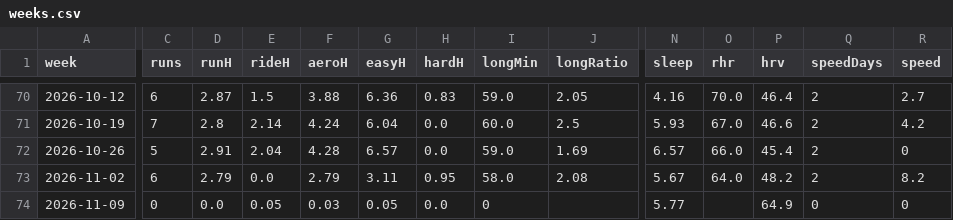
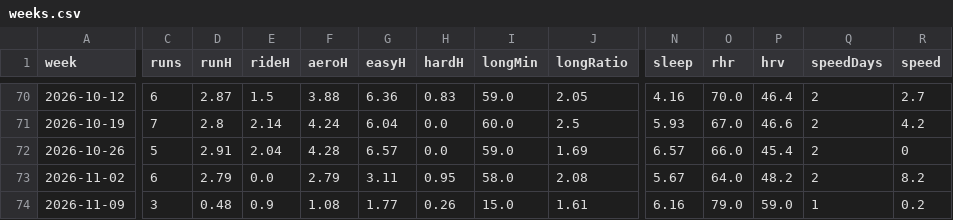
Before and after one commit to Muhammad-Tahir-S/running-monitor, a CSV file: metrics/weeks.csv, drawn as a sheet; only a part is shown, gaps mark what is left out; the diff covers the shown part only; the diff names each change by its address in the sheet, - before the commit and + after, or states it on an @@ line.

Commit message:
Data through 2026-11-10 11:00

```diff
--- a/metrics/weeks.csv
+++ b/metrics/weeks.csv
-C74 (runs): 0
+C74 (runs): 3
-D74 (runH): 0.0
+D74 (runH): 0.48
-E74 (rideH): 0.05
+E74 (rideH): 0.9
-F74 (aeroH): 0.03
+F74 (aeroH): 1.08
-G74 (easyH): 0.05
+G74 (easyH): 1.77
-H74 (hardH): 0.0
+H74 (hardH): 0.26
-I74 (longMin): 0
+I74 (longMin): 15.0
-J74 (longRatio): (empty)
+J74 (longRatio): 1.61
-N74 (sleep): 5.77
+N74 (sleep): 6.16
-O74 (rhr): (empty)
+O74 (rhr): 79.0
-P74 (hrv): 64.9
+P74 (hrv): 59.0
-Q74 (speedDays): 0
+Q74 (speedDays): 1
-R74 (speed): 0
+R74 (speed): 0.2
```
Also changed, not shown: 5 edited cells elsewhere in this file, 3 other files.
